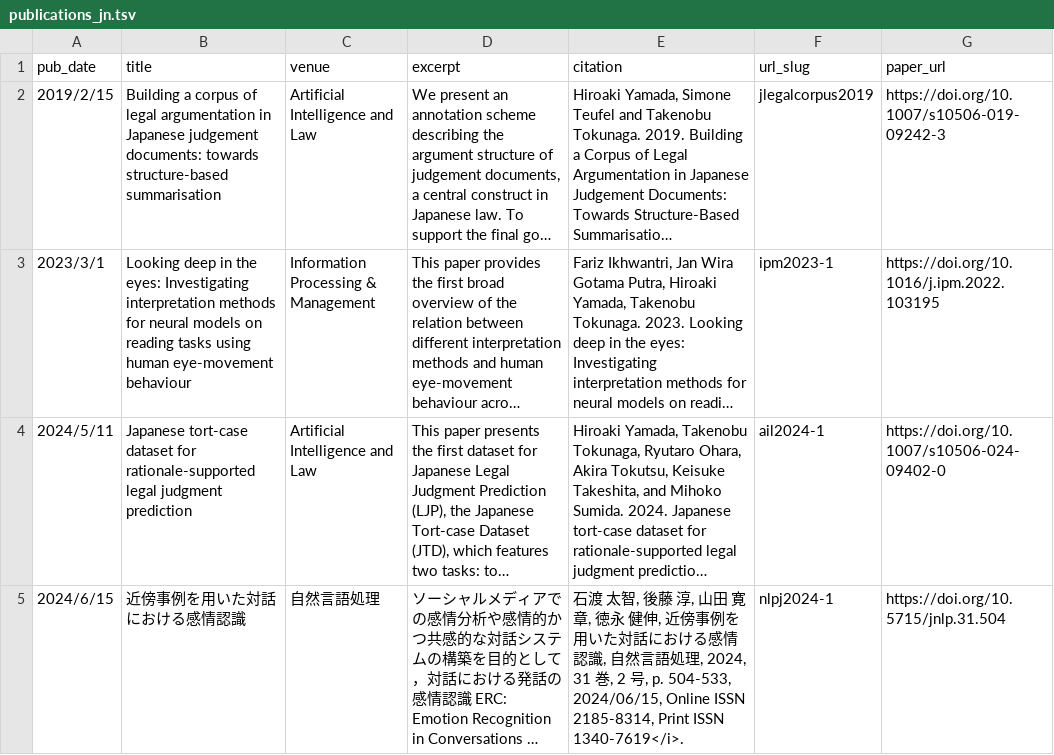
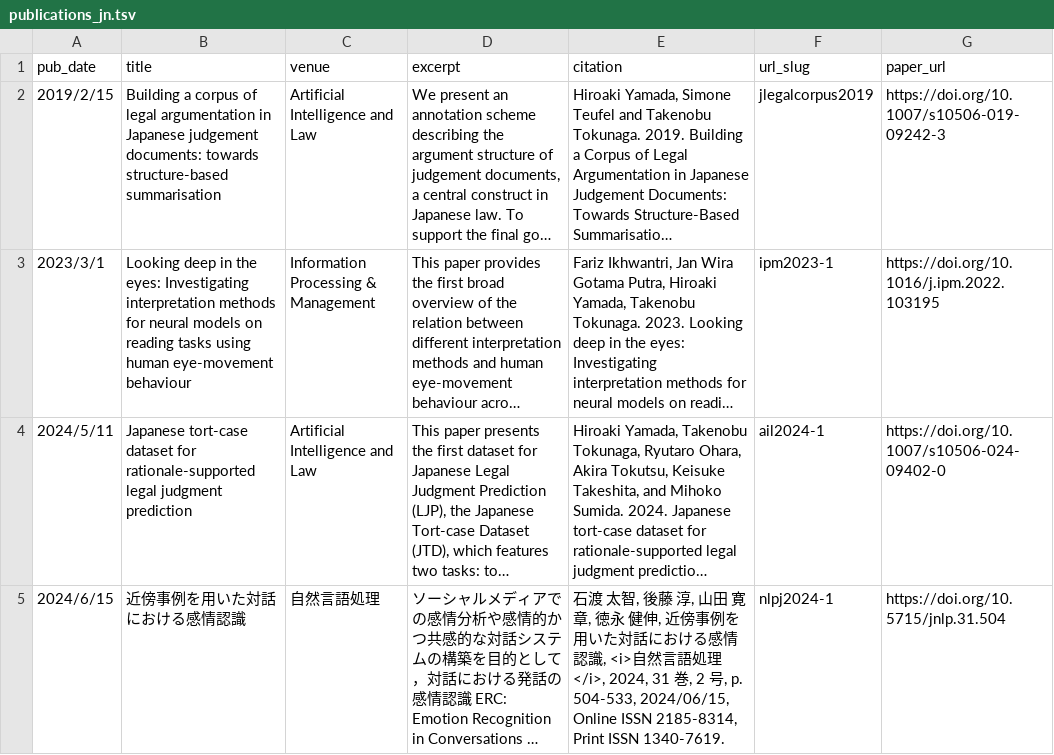
Before and after one commit to nightowl-jp/nightowl-jp.github.io, a TSV file: markdown_generator/publications_jn.tsv, drawn as a sheet; long unchanged cells end in …; the diff names each change by its address in the sheet, - before the commit and + after, or states it on an @@ line.

```diff
--- a/markdown_generator/publications_jn.tsv
+++ b/markdown_generator/publications_jn.tsv
-E5 (citation): …情認識, 自然言語処理, 2024, 31 巻, 2 号, p. 504-533, 2024/06/15, Online ISSN 2185-8314, Print ISSN 1340-7619</i>.
+E5 (citation): …情認識, <i>自然言語処理</i>, 2024, 31 巻, 2 号, p. 504-533, 2024/06/15, Online ISSN 2185-8314, Print ISSN 1340-7619.
```
Also changed, not shown: 1 other file.
